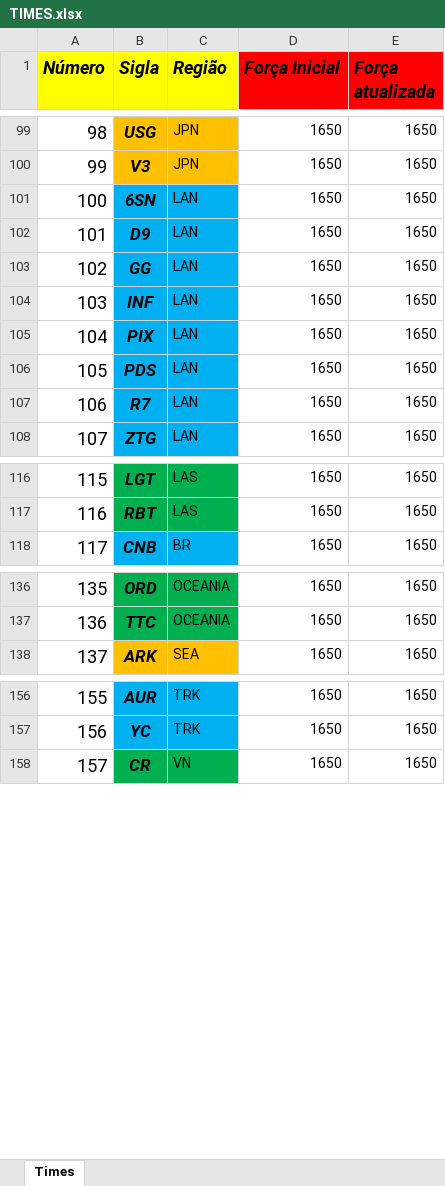
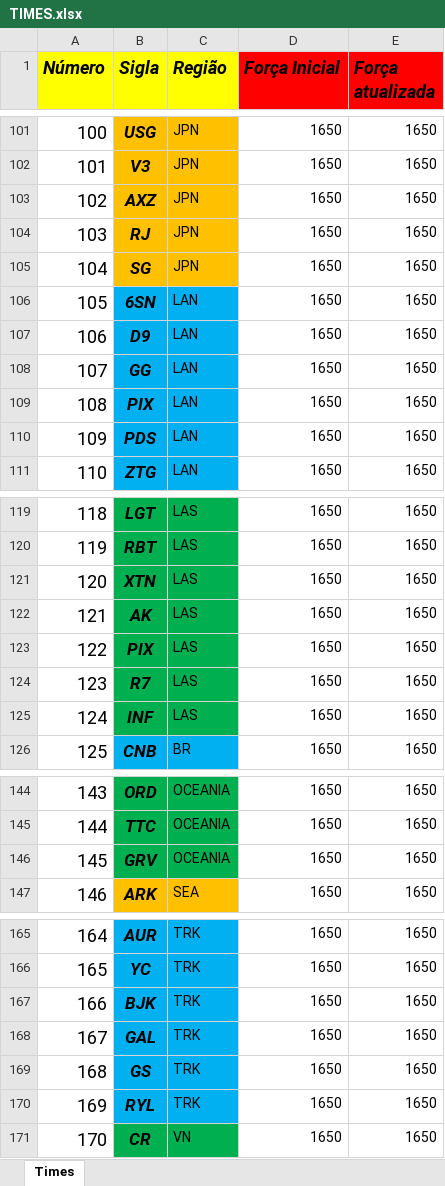
Before and after one commit to BrunodePauloAlmeida/Games_Prediction, an Excel workbook: TIMES.xlsx, sheet Times, drawn as a sheet; only a part is shown, gaps mark what is left out; values as stored, in another font and other column widths than the file's, no borders; removed rows and columns are numbered as before the commit, all else as after; the diff covers the shown part only; the diff names each change by its address in the sheet, - before the commit and + after, or states it on an @@ line.

```diff
--- a/TIMES.xlsx (sheet Times)
+++ b/TIMES.xlsx (sheet Times)
@@ column A (Número) renumbered between rows 53 and 179 @@
+row 103: 102 | AXZ | JPN | 1650 | 1650
+row 104: 103 | RJ | JPN | 1650 | 1650
+row 105: 104 | SG | JPN | 1650 | 1650
-row 104: 103 | INF | LAN | 1650 | 1650
-row 107: 106 | R7 | LAN | 1650 | 1650
+row 121: 120 | XTN | LAS | 1650 | 1650
+row 122: 121 | AK | LAS | 1650 | 1650
+row 123: 122 | PIX | LAS | 1650 | 1650
+row 124: 123 | R7 | LAS | 1650 | 1650
+row 125: 124 | INF | LAS | 1650 | 1650
+row 146: 145 | GRV | OCEANIA | 1650 | 1650
+row 167: 166 | BJK | TRK | 1650 | 1650
+row 168: 167 | GAL | TRK | 1650 | 1650
+row 169: 168 | GS | TRK | 1650 | 1650
+row 170: 169 | RYL | TRK | 1650 | 1650
```
Also changed, not shown: 4 added rows elsewhere in this sheet, LCS_USA_2019.xlsx, LEC_EUROPA_2019.xlsx, 23 other files.
